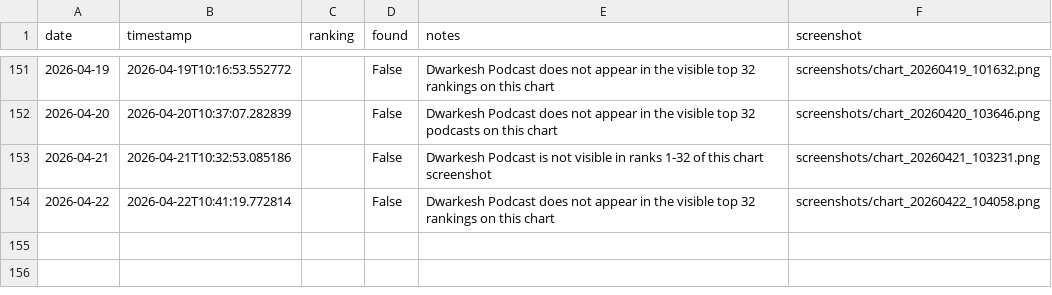
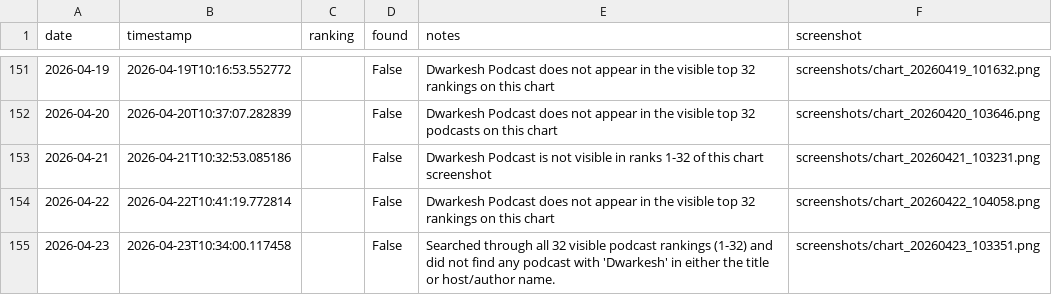
Before and after one commit to dwarkeshsp/spotify-chart-tracker, a CSV file: rankings.csv, drawn as a sheet; only a part is shown, gaps mark what is left out; the diff names each change by its address in the sheet, - before the commit and + after, or states it on an @@ line.

```diff
--- a/rankings.csv
+++ b/rankings.csv
+row 155: 2026-04-23 | 2026-04-23T10:34:00.117458 |  | False | Searched through all 32 visible podcast rankings (1-32) and did not find any podcast with 'Dwarkesh' in either the title or host/author name. | screenshots/chart_20260423_103351.png
```
Also changed, not shown: 2 other files.
